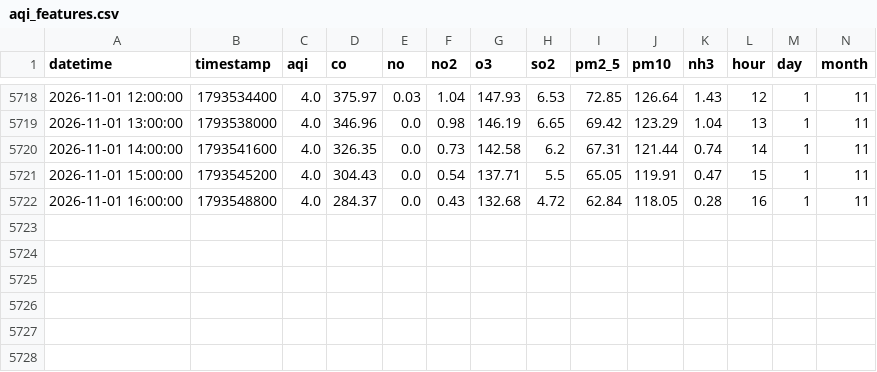
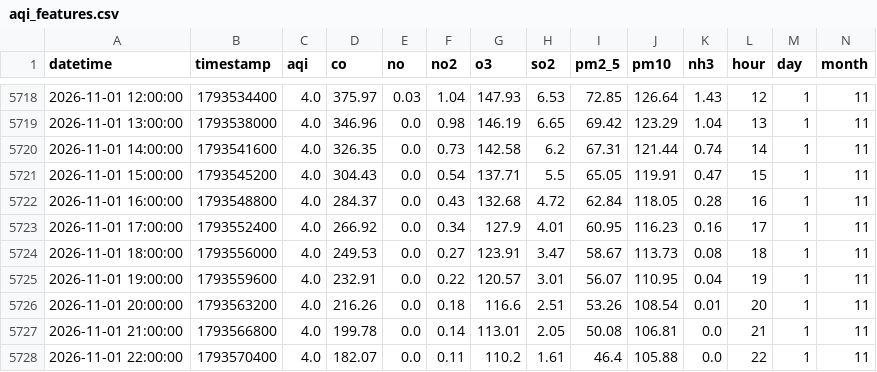
Before and after one commit to uzairharoon-dev/AQI-Predictor-End-to-End-ML-Pipeline-, a CSV file: data/aqi_features.csv, drawn as a sheet; only a part is shown, gaps mark what is left out; rows hold the shown columns only; the diff names each change by its address in the sheet, - before the commit and + after, or states it on an @@ line.

```diff
--- a/data/aqi_features.csv
+++ b/data/aqi_features.csv
+row 5723: 2026-11-01 17:00:00 | 1793552400 | 4.0 | 266.92 | 0.0 | 0.34 | 127.9 | 4.01 | 60.95 | 116.23 | 0.16 | 17 | 1 | 11
+row 5724: 2026-11-01 18:00:00 | 1793556000 | 4.0 | 249.53 | 0.0 | 0.27 | 123.91 | 3.47 | 58.67 | 113.73 | 0.08 | 18 | 1 | 11
+row 5725: 2026-11-01 19:00:00 | 1793559600 | 4.0 | 232.91 | 0.0 | 0.22 | 120.57 | 3.01 | 56.07 | 110.95 | 0.04 | 19 | 1 | 11
+row 5726: 2026-11-01 20:00:00 | 1793563200 | 4.0 | 216.26 | 0.0 | 0.18 | 116.6 | 2.51 | 53.26 | 108.54 | 0.01 | 20 | 1 | 11
+row 5727: 2026-11-01 21:00:00 | 1793566800 | 4.0 | 199.78 | 0.0 | 0.14 | 113.01 | 2.05 | 50.08 | 106.81 | 0.0 | 21 | 1 | 11
+row 5728: 2026-11-01 22:00:00 | 1793570400 | 4.0 | 182.07 | 0.0 | 0.11 | 110.2 | 1.61 | 46.4 | 105.88 | 0.0 | 22 | 1 | 11
```
Also changed, not shown: data/aqi_data.csv.
